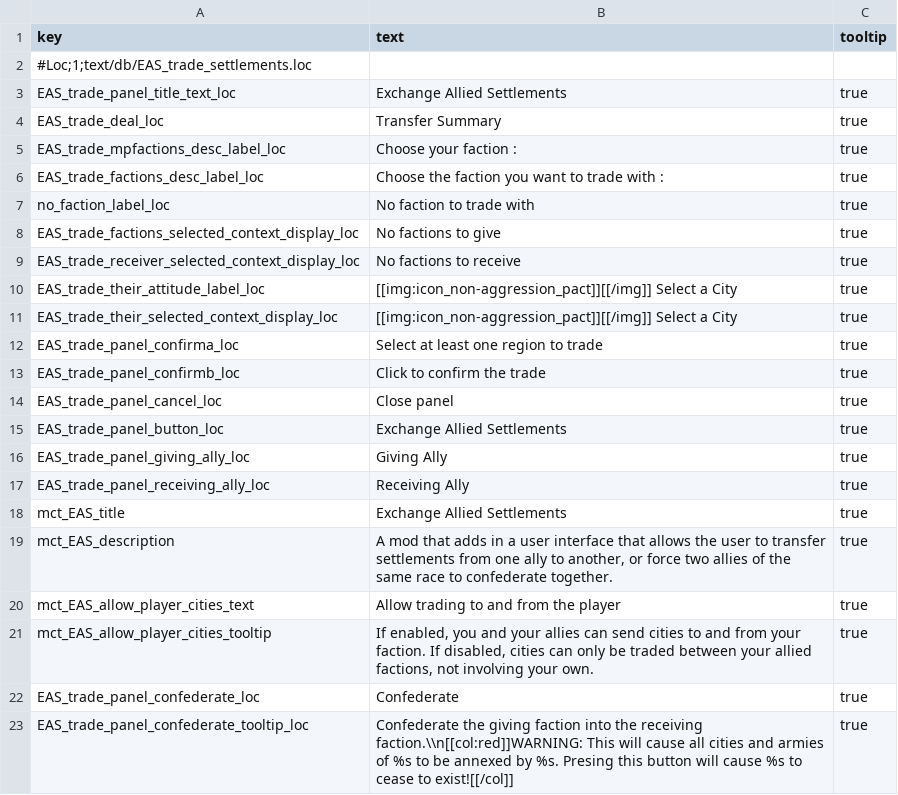
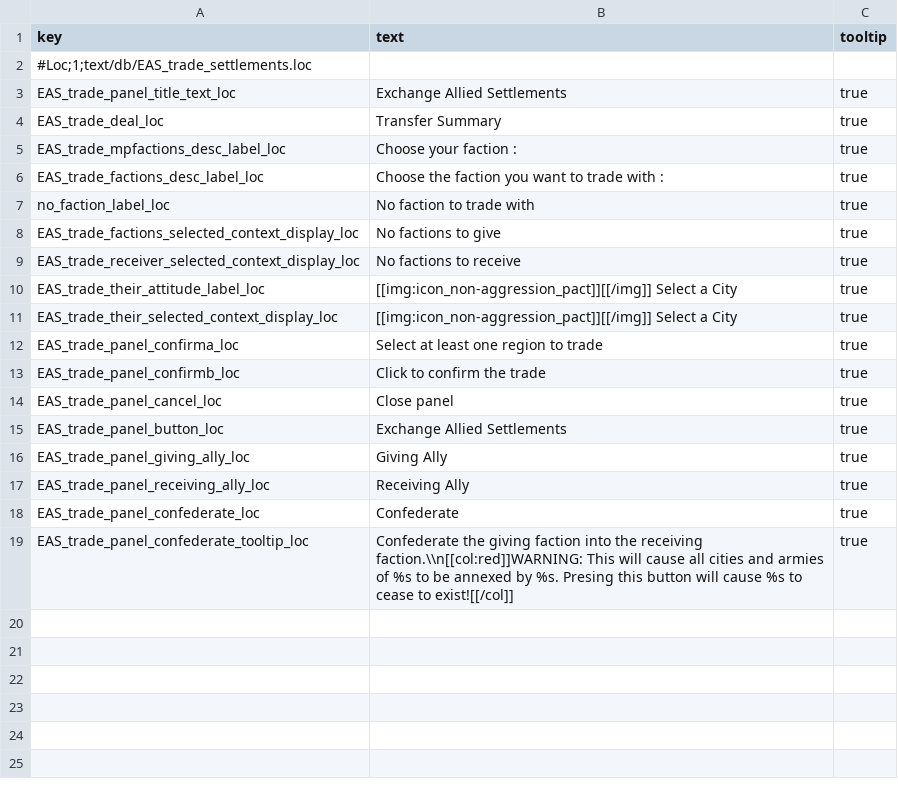
Before and after one commit to hadesTTW/exchange-allied-settlements, a TSV file: text/db/EAS_trade_settlements.loc.tsv, drawn as a sheet; the diff names each change by its address in the sheet, - before the commit and + after, or states it on an @@ line.

```diff
--- a/text/db/EAS_trade_settlements.loc.tsv
+++ b/text/db/EAS_trade_settlements.loc.tsv
-row 18: mct_EAS_title | Exchange Allied Settlements | true
-row 19: mct_EAS_description | A mod that adds in a user interface that allows the user to transfer settlements from one ally to another, or force two allies of the same race to confederate together. | true
-row 20: mct_EAS_allow_player_cities_text | Allow trading to and from the player | true
-row 21: mct_EAS_allow_player_cities_tooltip | If enabled, you and your allies can send cities to and from your faction. If disabled, cities can only be traded between your allied factions, not involving your own. | true
```
Also changed, not shown: 4 other files.
